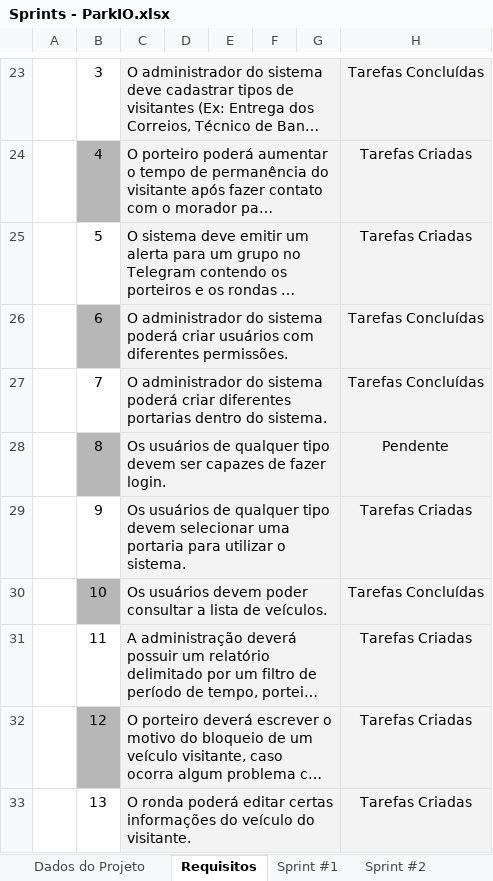
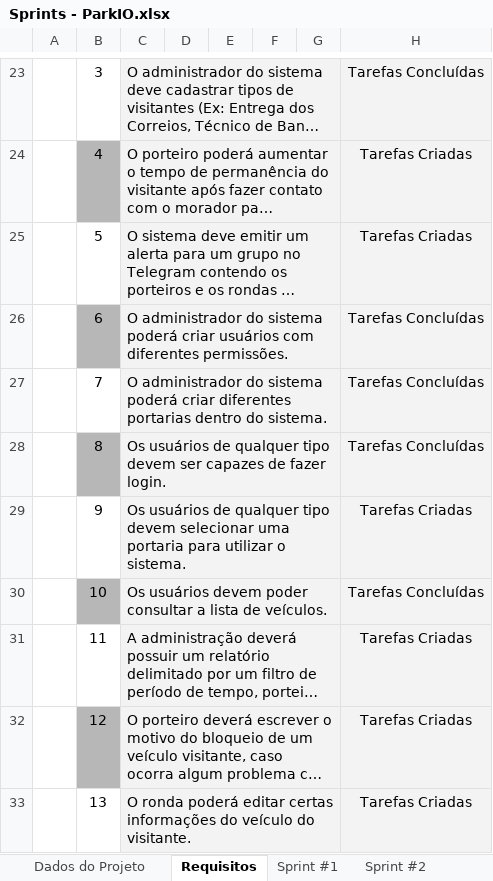
Before and after one commit to Lucas-Angelo/plf-es-2021-1-ti3-6654100-parkio, an Excel workbook: Artefatos/Sprints - ParkIO.xlsx, sheet Requisitos, drawn as a sheet; only a part is shown, gaps mark what is left out; long unchanged cells end in …; values as stored, in another font and other column widths than the file's, no borders; the diff covers the shown part only; the diff names each change by its address in the sheet, - before the commit and + after, or states it on an @@ line.

```diff
--- a/Artefatos/Sprints - ParkIO.xlsx (sheet Requisitos)
+++ b/Artefatos/Sprints - ParkIO.xlsx (sheet Requisitos)
-H28: Pendente
+H28: Tarefas Concluídas
```
Also changed, not shown: other rows of this sheet, sheet Sprint #3, sheet Sprint #2, sheet Dados do Projeto, charts or pictures, 37 other files.
